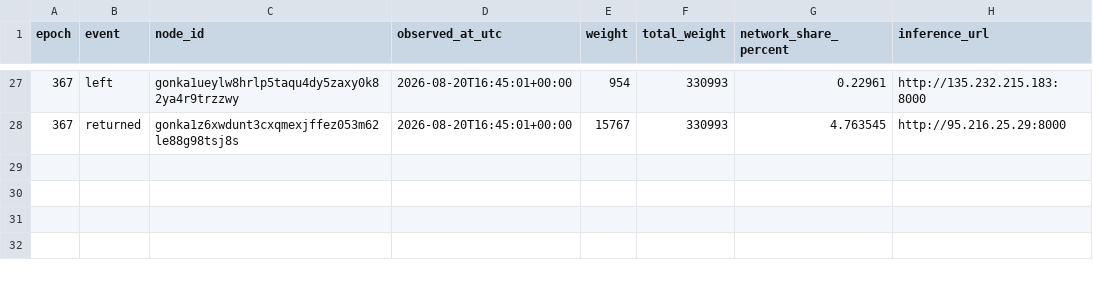
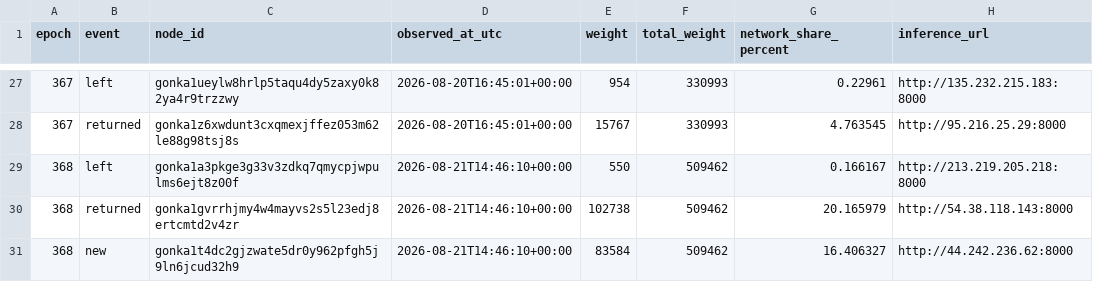
Before and after one commit to dmitriikokh-svg/gonka-host-bot, a CSV file: state/host_events.csv, drawn as a sheet; only a part is shown, gaps mark what is left out.

Commit message:
Update host presence state [skip ci]

```diff
--- a/state/host_events.csv
+++ b/state/host_events.csv
@@ -28 +28,4 @@ epoch,event,node_id,observed_at_utc,weight,total_weight,network_share_percent,in
 367,returned,gonka1z6xwdunt3cxqmexjffez053m62le88g98tsj8s,2026-08-20T16:45:01+00:00,15767,330993,4.763545,http://95.216.25.29:8000
+368,left,gonka1a3pkge3g33v3zdkq7qmycpjwpulms6ejt8z00f,2026-08-21T14:46:10+00:00,550,509462,0.166167,http://213.219.205.218:8000
+368,returned,gonka1gvrrhjmy4w4mayvs2s5l23edj8ertcmtd2v4zr,2026-08-21T14:46:10+00:00,102738,509462,20.165979,http://54.38.118.143:8000
+368,new,gonka1t4dc2gjzwate5dr0y962pfgh5j9ln6jcud32h9,2026-08-21T14:46:10+00:00,83584,509462,16.406327,http://44.242.236.62:8000
```
Also changed, not shown: 1 other file.
